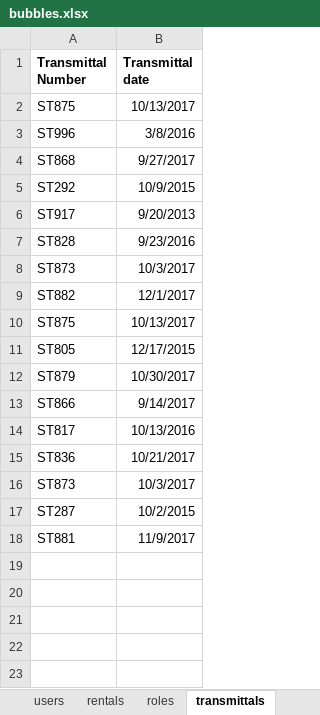
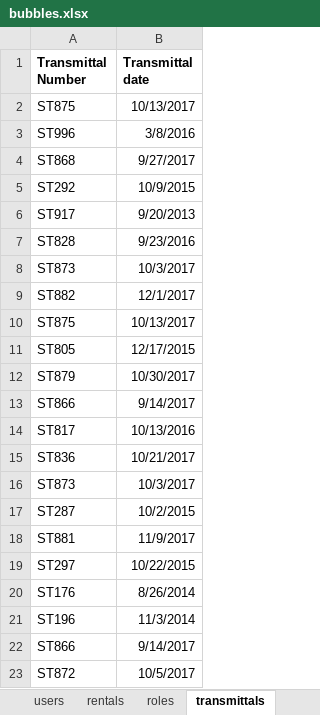
Before and after one commit to carlquistb/CaseBook, an Excel workbook: bubbles.xlsx, sheet transmittals, drawn as a sheet; values as stored, in another font and other column widths than the file's, no borders; the diff names each change by its address in the sheet, - before the commit and + after, or states it on an @@ line.

```diff
--- a/bubbles.xlsx (sheet transmittals)
+++ b/bubbles.xlsx (sheet transmittals)
+row 19: ST297 | 10/22/2015
+row 20: ST176 | 8/26/2014
+row 21: ST196 | 11/3/2014
+row 22: ST866 | 9/14/2017
+row 23: ST872 | 10/5/2017
```
Also changed, not shown: sheet rentals, sheet users, sheet roles.
